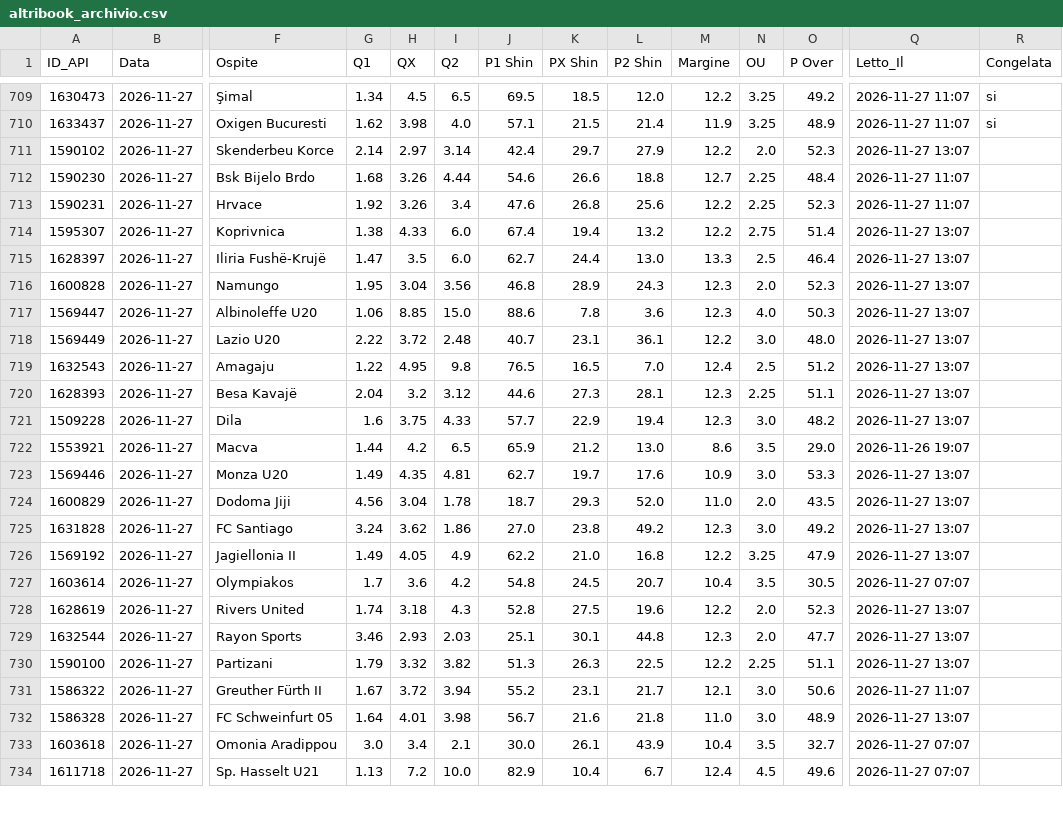
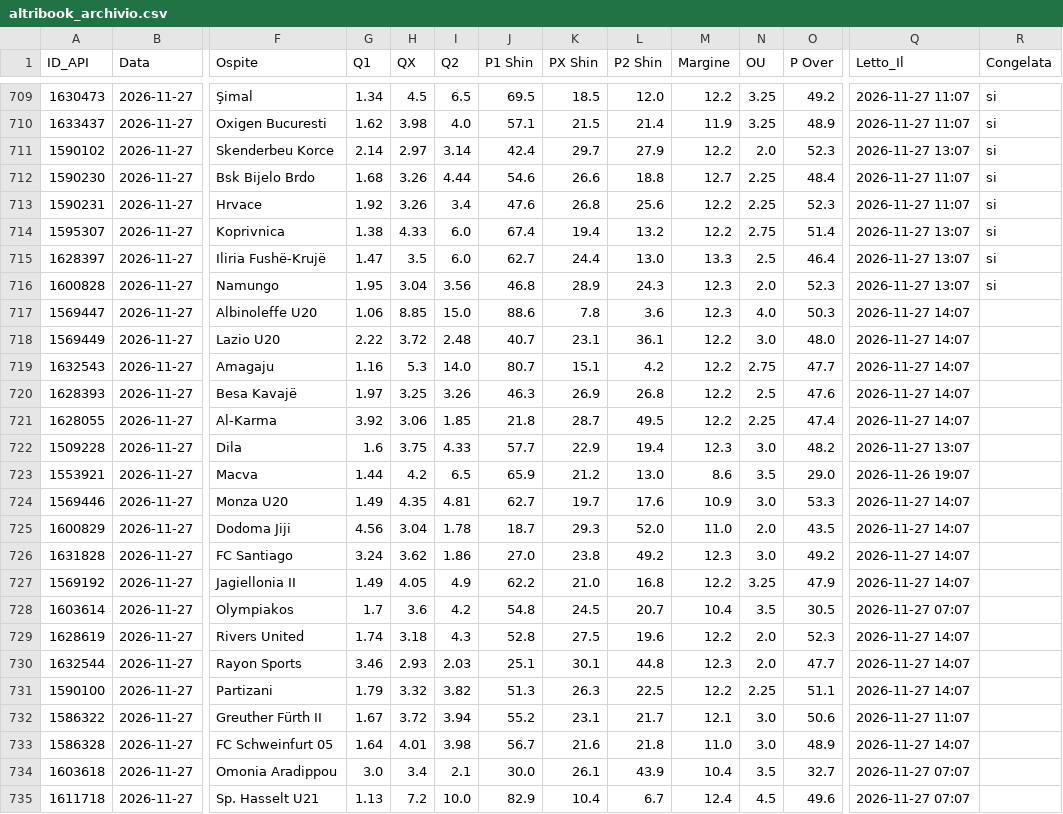
Before and after one commit to Caltiki/pronostici-repo, a CSV file: altribook_archivio.csv, drawn as a sheet; only a part is shown, gaps mark what is left out; addresses are those after the commit; rows hold the shown columns only; the diff covers the shown part only; the diff names each change by its address in the sheet, - before the commit and + after, or states it on an @@ line.

```diff
--- a/altribook_archivio.csv
+++ b/altribook_archivio.csv
-R711:R716 (Congelata): (empty)
+R711:R716 (Congelata): si
-Q717:Q720 (Letto_Il): 2026-11-27 13:07
+Q717:Q720 (Letto_Il): 2026-11-27 14:07
-G719 (Q1): 1.22
+G719 (Q1): 1.16
-H719 (QX): 4.95
+H719 (QX): 5.3
-I719 (Q2): 9.8
+I719 (Q2): 14.0
-J719 (P1 Shin): 76.5
+J719 (P1 Shin): 80.7
-K719 (PX Shin): 16.5
+K719 (PX Shin): 15.1
-L719 (P2 Shin): 7.0
+L719 (P2 Shin): 4.2
-M719 (Margine): 12.4
+M719 (Margine): 12.2
-N719 (OU): 2.5
+N719 (OU): 2.75
-O719 (P Over): 51.2
+O719 (P Over): 47.7
-G720 (Q1): 2.04
+G720 (Q1): 1.97
-H720 (QX): 3.2
+H720 (QX): 3.25
-I720 (Q2): 3.12
+I720 (Q2): 3.26
-J720 (P1 Shin): 44.6
+J720 (P1 Shin): 46.3
-K720 (PX Shin): 27.3
+K720 (PX Shin): 26.9
-L720 (P2 Shin): 28.1
+L720 (P2 Shin): 26.8
-M720 (Margine): 12.3
+M720 (Margine): 12.2
-N720 (OU): 2.25
+N720 (OU): 2.5
-O720 (P Over): 51.1
+O720 (P Over): 47.6
+row 721: 1628055 | 2026-11-27 | Al-Karma | 3.92 | 3.06 | 1.85 | 21.8 | 28.7 | 49.5 | 12.2 | 2.25 | 47.4 | 2026-11-27 14:07
-Q724:Q727 (Letto_Il): 2026-11-27 13:07
+Q724:Q727 (Letto_Il): 2026-11-27 14:07
-Q729:Q731 (Letto_Il): 2026-11-27 13:07
+Q729:Q731 (Letto_Il): 2026-11-27 14:07
-Q733 (Letto_Il): 2026-11-27 13:07
+Q733 (Letto_Il): 2026-11-27 14:07
```
Also changed, not shown: 1 added row and 1 edited cell elsewhere in this file, best_archivio.csv, pinnacle_archivio.csv, 15 other files.
